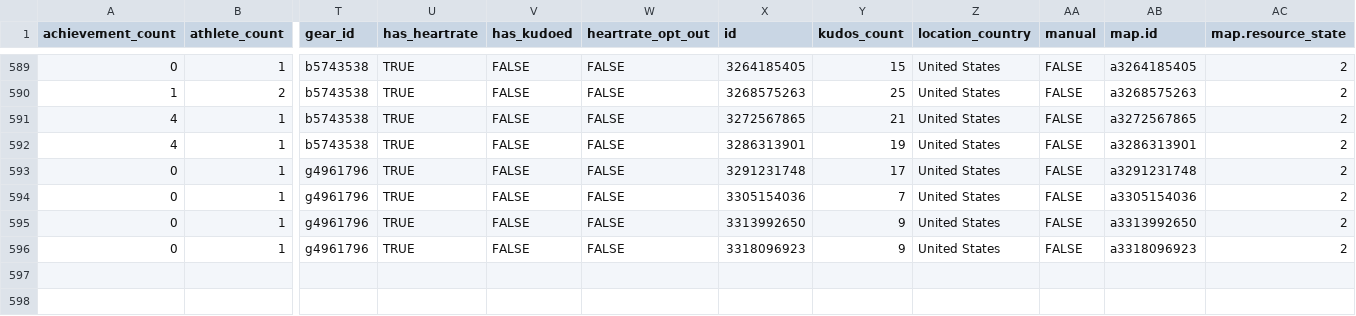
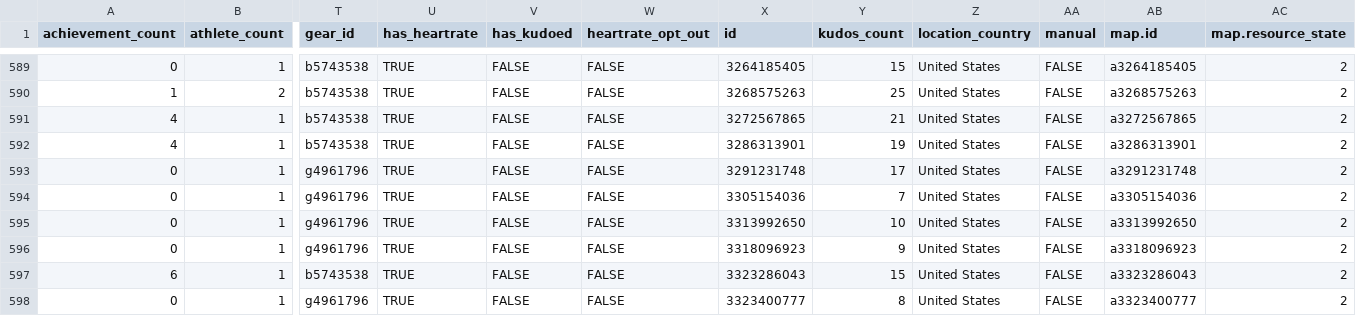
Before and after one commit to kelly-sovacool/strava, a CSV file: data/processed/activities.csv, drawn as a sheet; only a part is shown, gaps mark what is left out; rows hold the shown columns only; the diff names each change by its address in the sheet, - before the commit and + after, or states it on an @@ line.

```diff
--- a/data/processed/activities.csv
+++ b/data/processed/activities.csv
-Y595 (kudos_count): 9
+Y595 (kudos_count): 10
+row 597: 6 | 1 | b5743538 | TRUE | FALSE | FALSE | 3323286043 | 15 | United States | FALSE | a3323286043 | 2
+row 598: 0 | 1 | g4961796 | TRUE | FALSE | FALSE | 3323400777 | 8 | United States | FALSE | a3323400777 | 2
```
Also changed, not shown: data/processed/summary.csv, data/raw/activities.csv, 32 other files.
